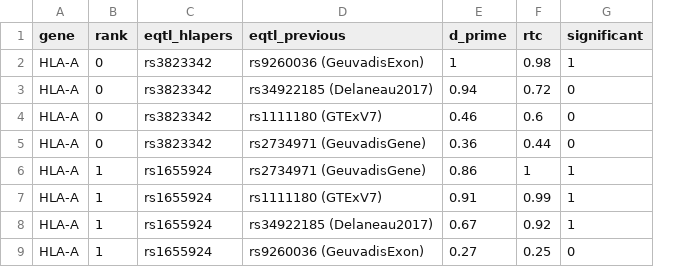
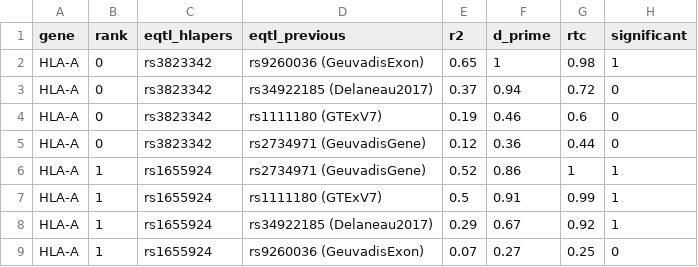
Before and after one commit to genevol-usp/hlaexpression, a CSV file: supplementary_tables/tables/S3_table.csv, drawn as a sheet; only a part is shown; the diff names each change by its address in the sheet, - before the commit and + after, or states it on an @@ line.

```diff
--- a/supplementary_tables/tables/S3_table.csv
+++ b/supplementary_tables/tables/S3_table.csv
+column E (r2), rows 2-9: 0.65 | 0.37 | 0.19 | 0.12 | 0.52 | 0.5 | 0.29 | 0.07
```
Also changed, not shown: supplementary_tables/tables/S2_table.csv, supplementary_tables/tables/S4_table.csv, 9 other files.
